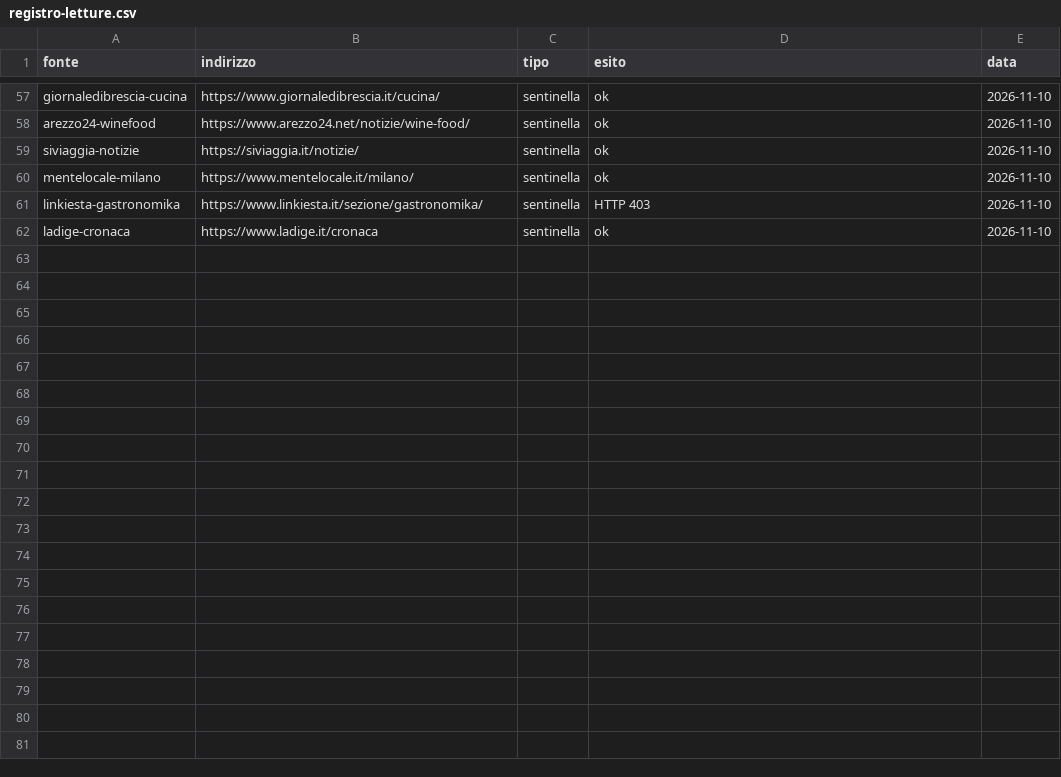
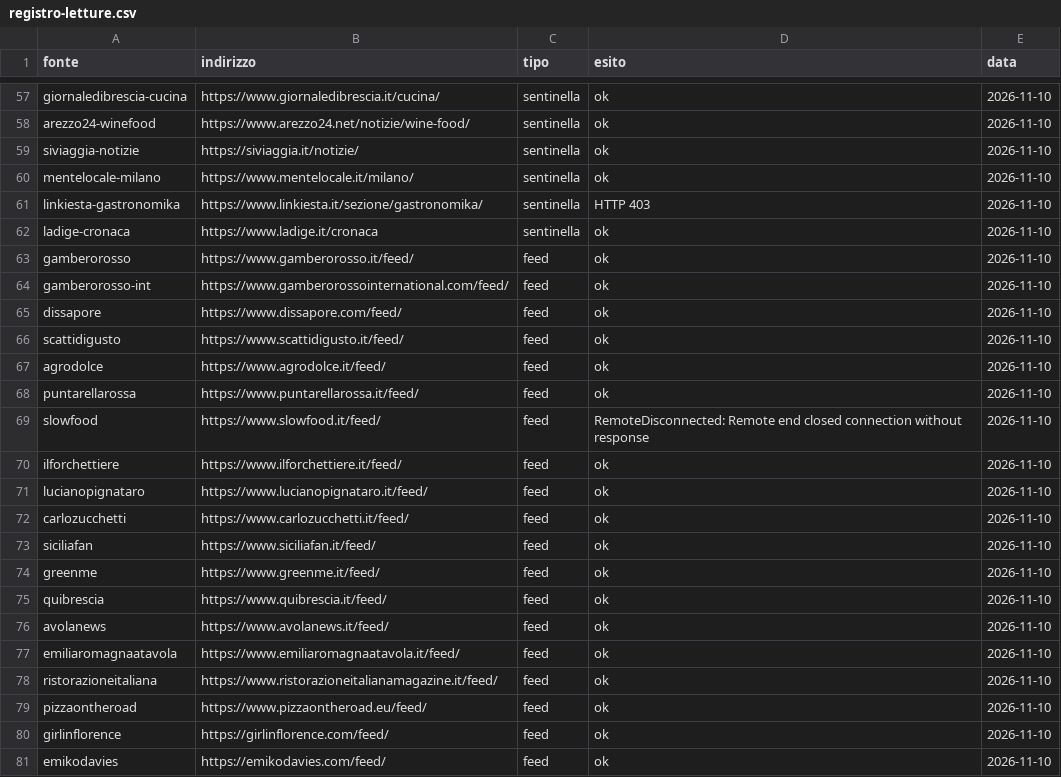
Before and after one commit to drdonatistefano-cmyk/achdinners.com, a CSV file: rassegna/registro-letture.csv, drawn as a sheet; only a part is shown, gaps mark what is left out; the diff covers the shown part only; the diff names each change by its address in the sheet, - before the commit and + after, or states it on an @@ line.

```diff
--- a/rassegna/registro-letture.csv
+++ b/rassegna/registro-letture.csv
+row 63: gamberorosso | https://www.gamberorosso.it/feed/ | feed | ok | 2026-11-10
+row 64: gamberorosso-int | https://www.gamberorossointernational.com/feed/ | feed | ok | 2026-11-10
+row 65: dissapore | https://www.dissapore.com/feed/ | feed | ok | 2026-11-10
+row 66: scattidigusto | https://www.scattidigusto.it/feed/ | feed | ok | 2026-11-10
+row 67: agrodolce | https://www.agrodolce.it/feed/ | feed | ok | 2026-11-10
+row 68: puntarellarossa | https://www.puntarellarossa.it/feed/ | feed | ok | 2026-11-10
+row 69: slowfood | https://www.slowfood.it/feed/ | feed | RemoteDisconnected: Remote end closed connection without response | 2026-11-10
+row 70: ilforchettiere | https://www.ilforchettiere.it/feed/ | feed | ok | 2026-11-10
+row 71: lucianopignataro | https://www.lucianopignataro.it/feed/ | feed | ok | 2026-11-10
+row 72: carlozucchetti | https://www.carlozucchetti.it/feed/ | feed | ok | 2026-11-10
+row 73: siciliafan | https://www.siciliafan.it/feed/ | feed | ok | 2026-11-10
+row 74: greenme | https://www.greenme.it/feed/ | feed | ok | 2026-11-10
+row 75: quibrescia | https://www.quibrescia.it/feed/ | feed | ok | 2026-11-10
+row 76: avolanews | https://www.avolanews.it/feed/ | feed | ok | 2026-11-10
+row 77: emiliaromagnaatavola | https://www.emiliaromagnaatavola.it/feed/ | feed | ok | 2026-11-10
+row 78: ristorazioneitaliana | https://www.ristorazioneitalianamagazine.it/feed/ | feed | ok | 2026-11-10
+row 79: pizzaontheroad | https://www.pizzaontheroad.eu/feed/ | feed | ok | 2026-11-10
+row 80: girlinflorence | https://girlinflorence.com/feed/ | feed | ok | 2026-11-10
+row 81: emikodavies | https://emikodavies.com/feed/ | feed | ok | 2026-11-10
```
Also changed, not shown: 16 added rows elsewhere in this file, rassegna/viste.csv, 2 other files.
